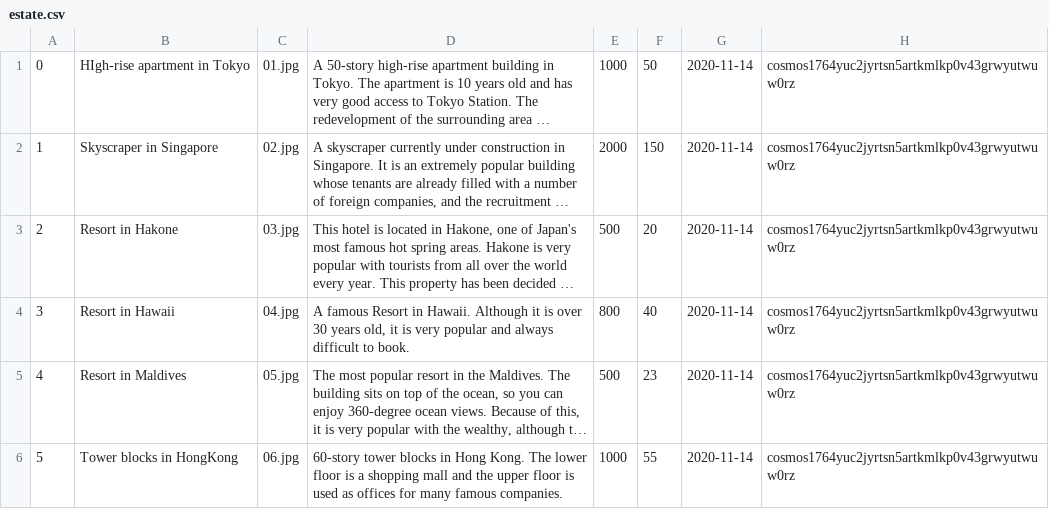
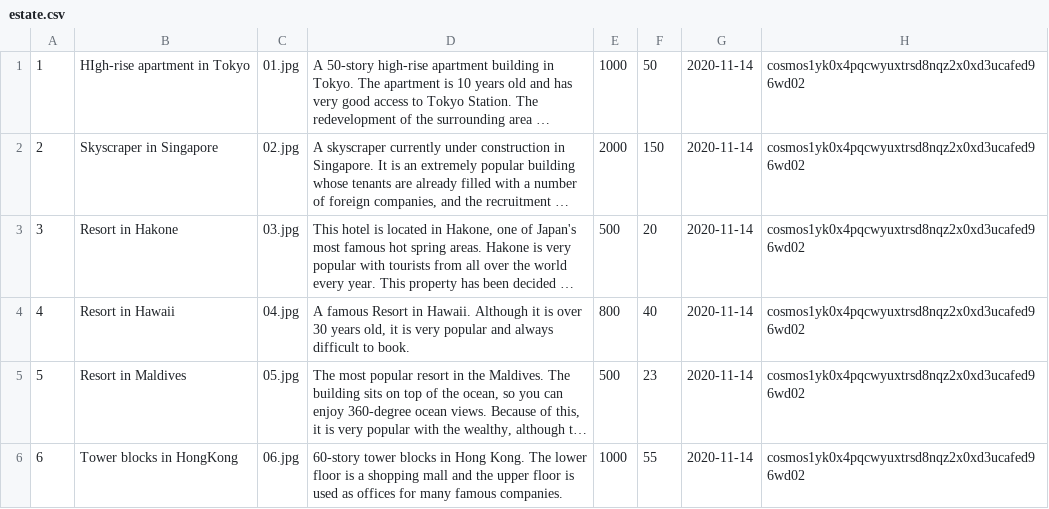
Before and after one commit to yukihisamatsu/cross-chain-hackathon, a CSV file: backend/apiserver/db/initdata/estate.csv, drawn as a sheet; long unchanged cells end in …; the diff names each change by its address in the sheet, - before the commit and + after, or states it on an @@ line.

```diff
--- a/backend/apiserver/db/initdata/estate.csv
+++ b/backend/apiserver/db/initdata/estate.csv
@@ column A renumbered from row 1 down @@
-H1:H6: cosmos1764yuc2jyrtsn5artkmlkp0v43grwyutwuw0rz
+H1:H6: cosmos1yk0x4pqcwyuxtrsd8nqz2x0xd3ucafed96wd02
```
Also changed, not shown: backend/apiserver/db/initdata/user.csv, 1 other file.
